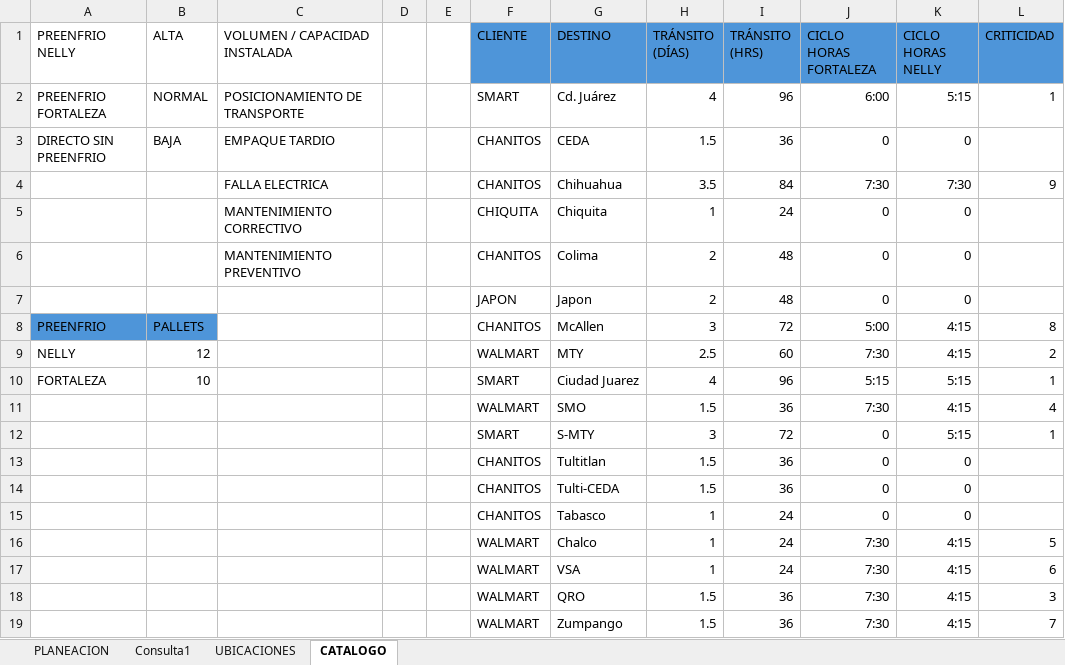
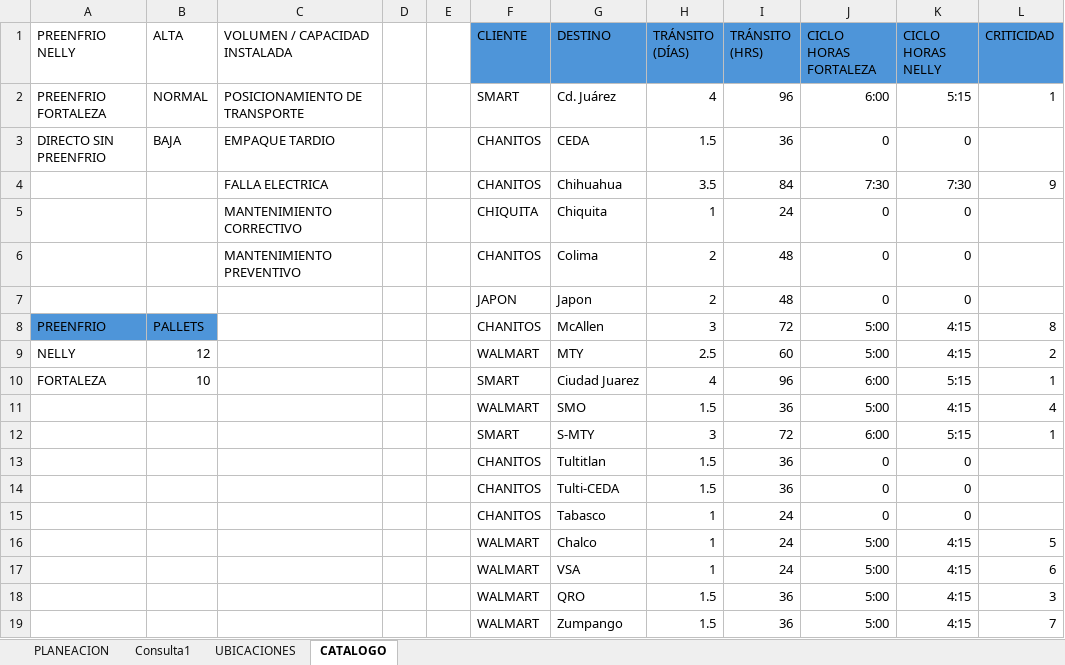
Before and after one commit to Preenfrio/Dashboard-PlaneacionPreenfrio, an Excel workbook: PLANEACION_SEMANAL 1.xlsx, sheet CATALOGO, drawn as a sheet; values as stored, in another font and other column widths than the file's, no borders; the diff names each change by its address in the sheet, - before the commit and + after, or states it on an @@ line.

```diff
--- a/PLANEACION_SEMANAL 1.xlsx (sheet CATALOGO)
+++ b/PLANEACION_SEMANAL 1.xlsx (sheet CATALOGO)
-J9 (CICLO HORAS FORTALEZA): 7:30
+J9 (CICLO HORAS FORTALEZA): 5:00
-J10 (CICLO HORAS FORTALEZA): 5:15
+J10 (CICLO HORAS FORTALEZA): 6:00
-J11 (CICLO HORAS FORTALEZA): 7:30
+J11 (CICLO HORAS FORTALEZA): 5:00
-J12 (CICLO HORAS FORTALEZA): 0
+J12 (CICLO HORAS FORTALEZA): 6:00
-J16:J19 (CICLO HORAS FORTALEZA): 7:30
+J16:J19 (CICLO HORAS FORTALEZA): 5:00
```
Also changed, not shown: sheet Consulta1, sheet PLANEACION, formulas that keep their value.
